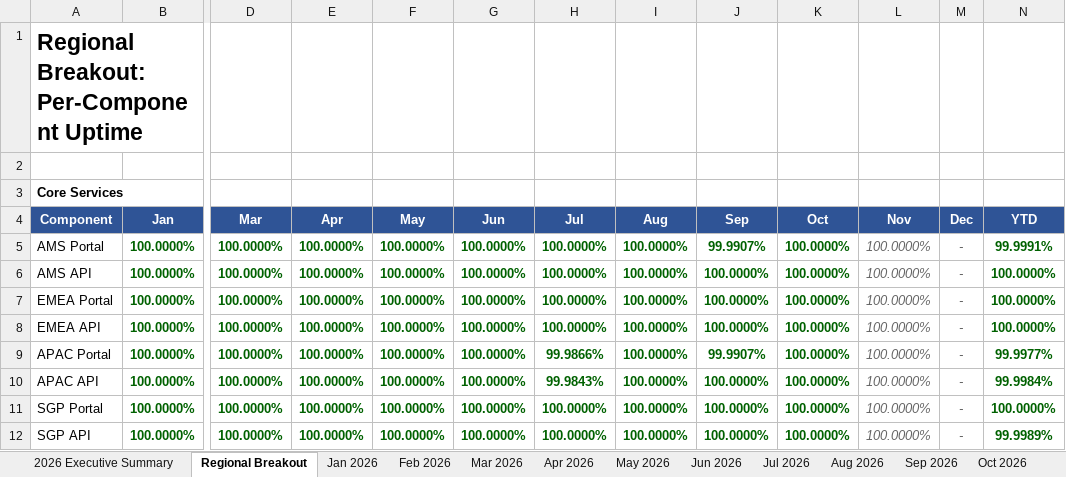
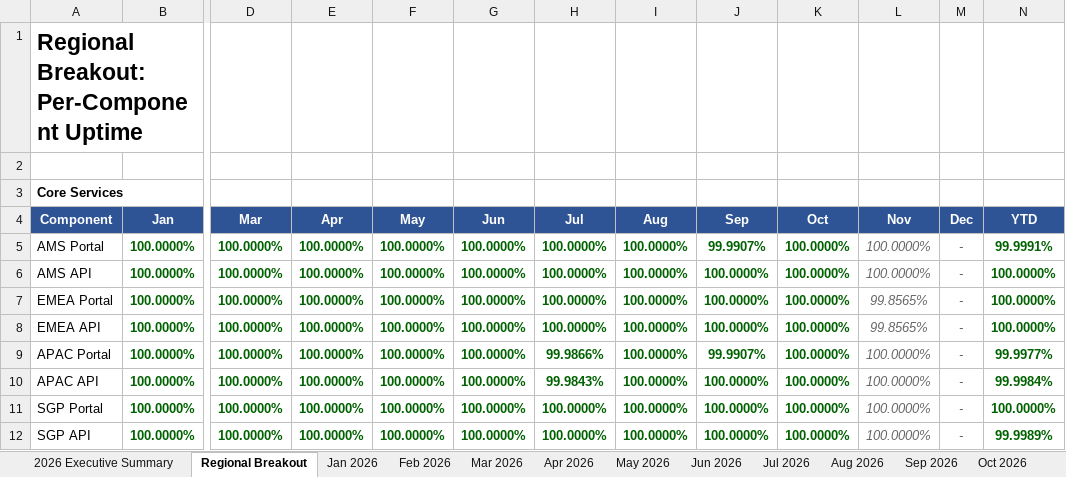
Before and after one commit to cjbonner1/fod-uptime-reports, an Excel workbook: FoD_Uptime_Report_2026.xlsx, sheet Regional Breakout, drawn as a sheet; only a part is shown, gaps mark what is left out; values as stored, in another font and other column widths than the file's, no borders; the diff names each change by its address in the sheet, - before the commit and + after, or states it on an @@ line.

```diff
--- a/FoD_Uptime_Report_2026.xlsx (sheet Regional Breakout)
+++ b/FoD_Uptime_Report_2026.xlsx (sheet Regional Breakout)
-L7:L8 (Nov): 100.0000%
+L7:L8 (Nov): 99.8565%
```
Also changed, not shown: sheet 2026 Incident Data, sheet Nov 2026, sheet 2026 Executive Summary, sheet Notes & Methodology, 1 other file.
